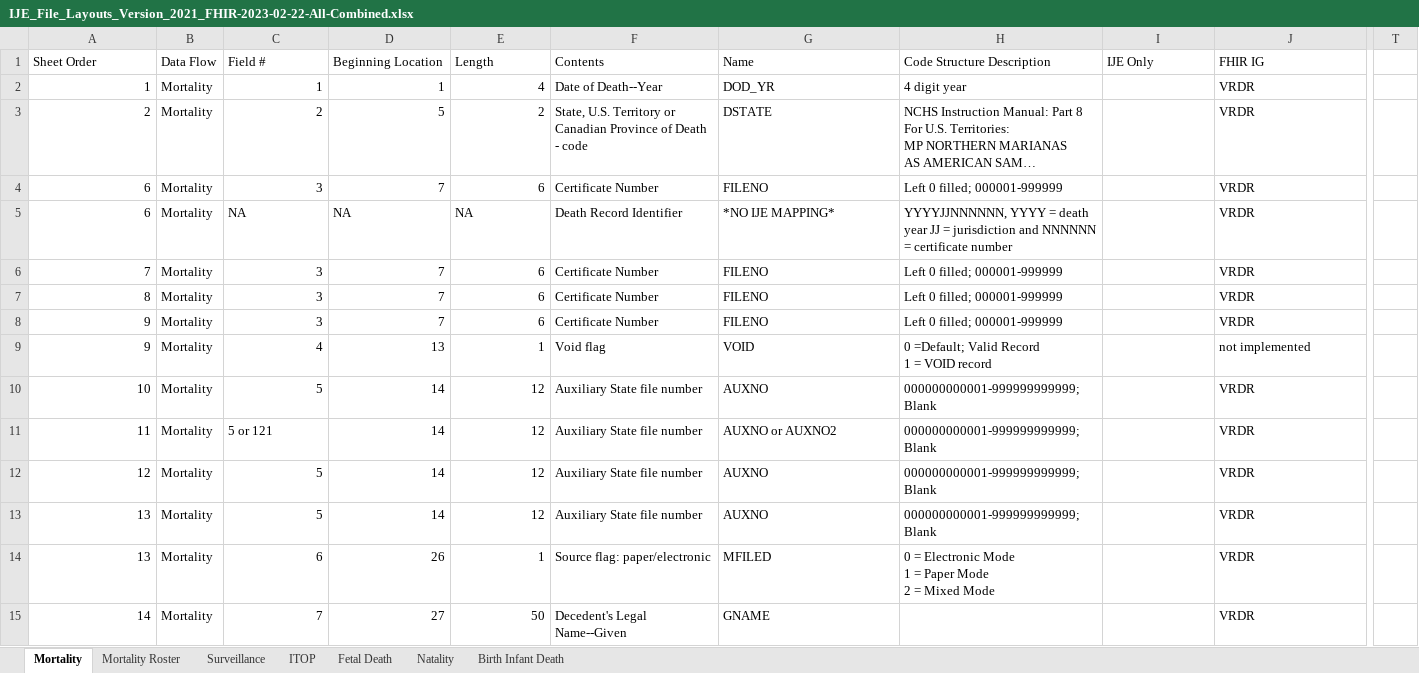
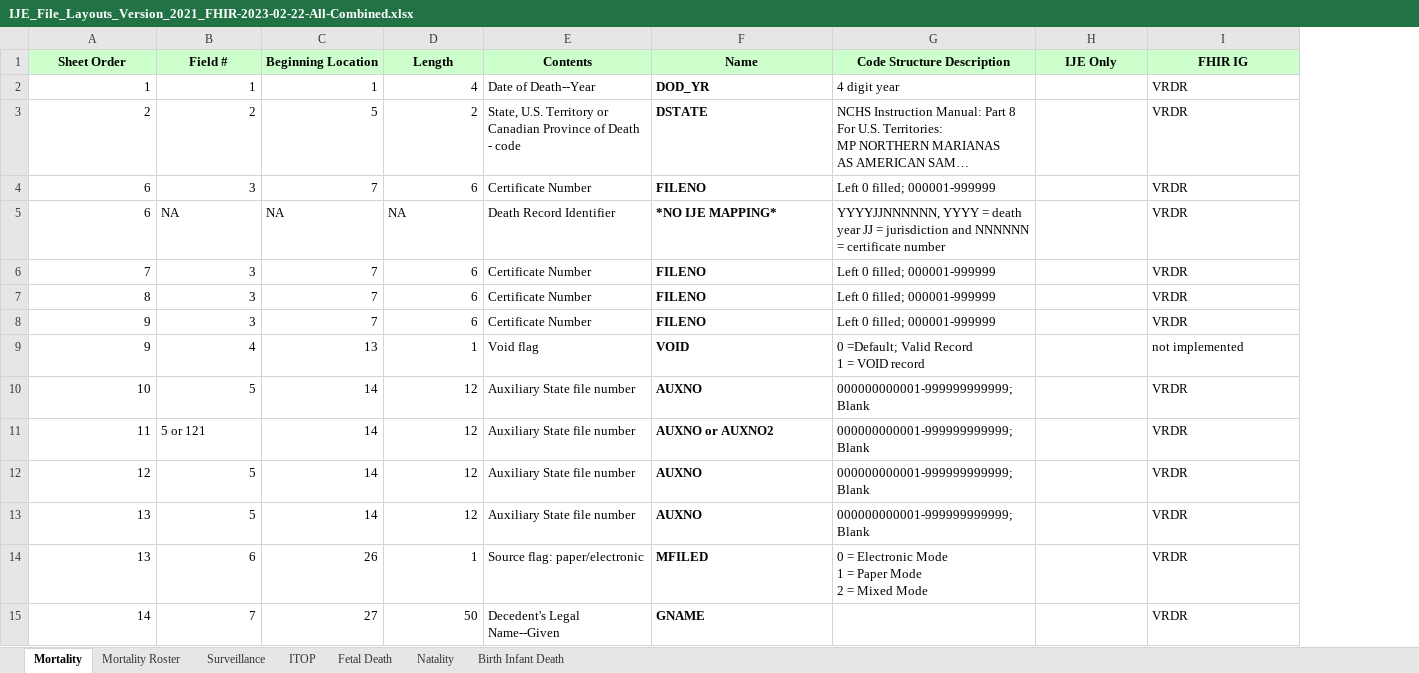
Before and after one commit to HL7/vrdr, an Excel workbook: input/images/IJE_File_Layouts_Version_2021_FHIR-2023-02-22-All-Combined.xlsx, sheet Mortality, drawn as a sheet; only a part is shown, gaps mark what is left out; long unchanged cells end in …; values as stored, in another font and other column widths than the file's, no borders; removed rows and columns are numbered as before the commit, all else as after; the diff covers the shown part only; the diff names each change by its address in the sheet, - before the commit and + after, or states it on an @@ line.

```diff
--- a/input/images/IJE_File_Layouts_Version_2021_FHIR-2023-02-22-All-Combined.xlsx (sheet Mortality)
+++ b/input/images/IJE_File_Layouts_Version_2021_FHIR-2023-02-22-All-Combined.xlsx (sheet Mortality)
-column B (Data Flow), rows 2-15: all Mortality
-column T, empty
@@ A1 bold: off → on, fill: none → #CCFFCC, alignment: left → center @@
@@ B1:I1 bold: off → on, fill: none → #CCFFCC, alignment: left → center @@
-F2:F15 bold: off
+F2:F15 bold: on
```
Also changed, not shown: cell formats elsewhere in this sheet, sheet Fetal Death, sheet Natality, sheet Birth Infant Death, sheet ITOP, sheet Surveillance, sheet Mortality Roster, 5 other files.
